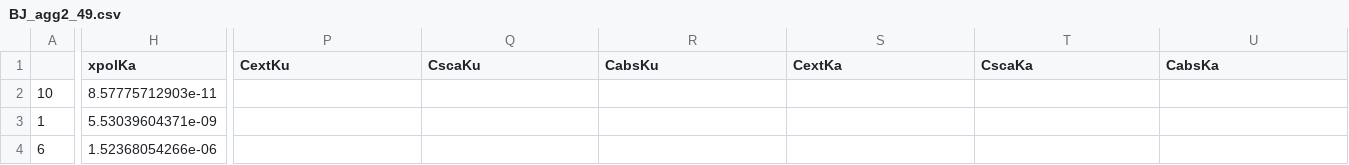
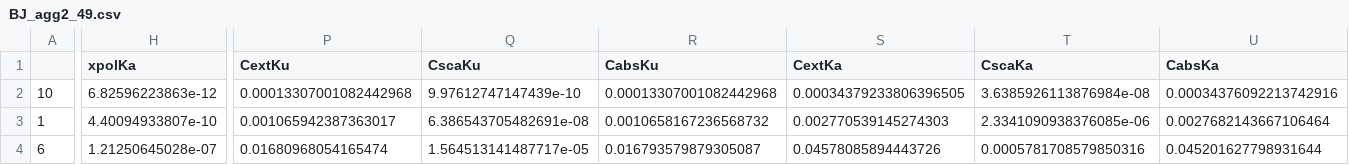
Before and after one commit to DaveOri/scattDB, a CSV file: tables/BJ_agg2_49.csv, drawn as a sheet; only a part is shown, gaps mark what is left out; the diff covers the shown part only; the diff names each change by its address in the sheet, - before the commit and + after, or states it on an @@ line.

```diff
--- a/tables/BJ_agg2_49.csv
+++ b/tables/BJ_agg2_49.csv
-H2 (xpolKa): 8.57775712903e-11
+H2 (xpolKa): 6.82596223863e-12
-P2 (CextKu): (empty)
+P2 (CextKu): 0.00013307001082442968
-Q2 (CscaKu): (empty)
+Q2 (CscaKu): 9.97612747147439e-10
-R2 (CabsKu): (empty)
+R2 (CabsKu): 0.00013307001082442968
-S2 (CextKa): (empty)
+S2 (CextKa): 0.00034379233806396505
-T2 (CscaKa): (empty)
+T2 (CscaKa): 3.6385926113876984e-08
-U2 (CabsKa): (empty)
+U2 (CabsKa): 0.00034376092213742916
-H3 (xpolKa): 5.53039604371e-09
+H3 (xpolKa): 4.40094933807e-10
-P3 (CextKu): (empty)
+P3 (CextKu): 0.001065942387363017
-Q3 (CscaKu): (empty)
+Q3 (CscaKu): 6.386543705482691e-08
-R3 (CabsKu): (empty)
+R3 (CabsKu): 0.0010658167236568732
-S3 (CextKa): (empty)
+S3 (CextKa): 0.002770539145274303
-T3 (CscaKa): (empty)
+T3 (CscaKa): 2.3341090938376085e-06
-U3 (CabsKa): (empty)
+U3 (CabsKa): 0.0027682143667106464
-H4 (xpolKa): 1.52368054266e-06
+H4 (xpolKa): 1.21250645028e-07
-P4 (CextKu): (empty)
+P4 (CextKu): 0.01680968054165474
-Q4 (CscaKu): (empty)
+Q4 (CscaKu): 1.564513141487717e-05
-R4 (CabsKu): (empty)
+R4 (CabsKu): 0.016793579879305087
-S4 (CextKa): (empty)
+S4 (CextKa): 0.04578085894443726
-T4 (CscaKa): (empty)
+T4 (CscaKa): 0.0005781708579850316
-U4 (CabsKa): (empty)
+U4 (CabsKa): 0.045201627798931644
```
Also changed, not shown: 99 edited cells elsewhere in this file, tables/BJ_agg2_0.csv, tables/BJ_agg2_10.csv, 17 other files.
